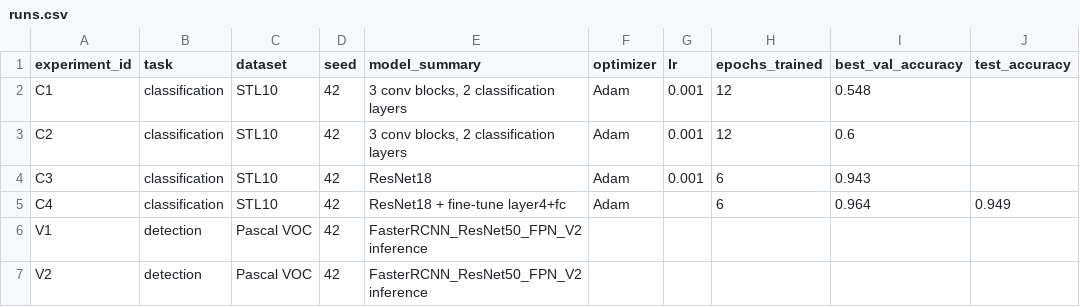
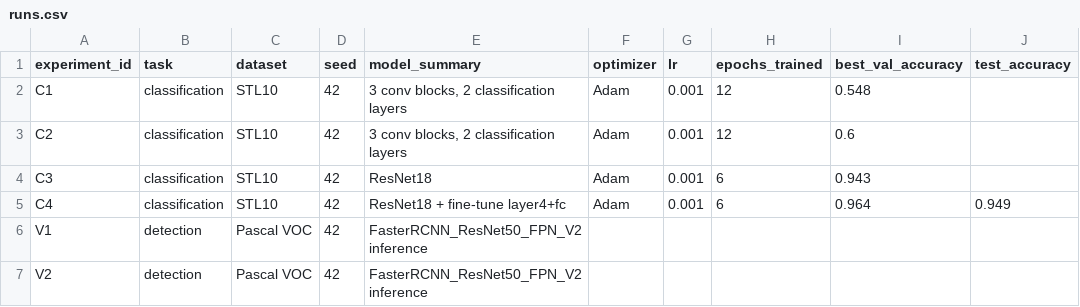
Before and after one commit to GrafZLaa/aie_project_Bukhna, a CSV file: homeworks/HW10-11/artifacts/runs.csv, drawn as a sheet; only a part is shown; the diff names each change by its address in the sheet, - before the commit and + after, or states it on an @@ line.

```diff
--- a/homeworks/HW10-11/artifacts/runs.csv
+++ b/homeworks/HW10-11/artifacts/runs.csv
-G5 (lr): (empty)
+G5 (lr): 0.001
```
Also changed, not shown: 2 other files.
